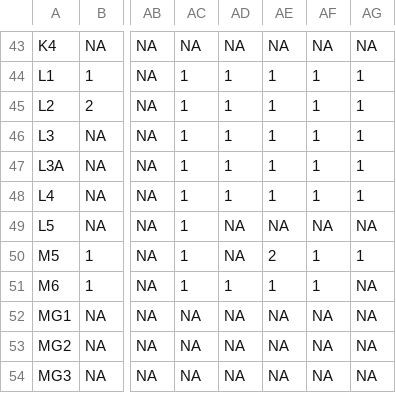
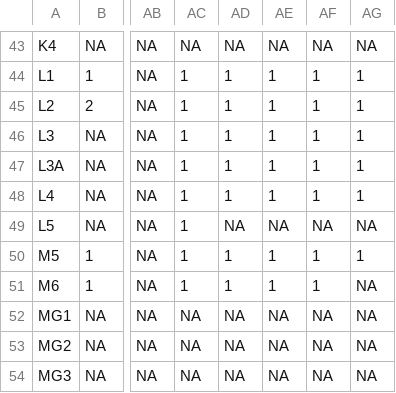
Before and after one commit to emchristensen/JRN_quadrat_timeseries, a CSV file: data/quadyearcrosstab.csv, drawn as a sheet; only a part is shown, gaps mark what is left out; the diff names each change by its address in the sheet, - before the commit and + after, or states it on an @@ line.

```diff
--- a/data/quadyearcrosstab.csv
+++ b/data/quadyearcrosstab.csv
-AD50: NA
+AD50: 1
-AE50: 2
+AE50: 1
```
Also changed, not shown: data/quadrat_veg.csv, 1 other file.
